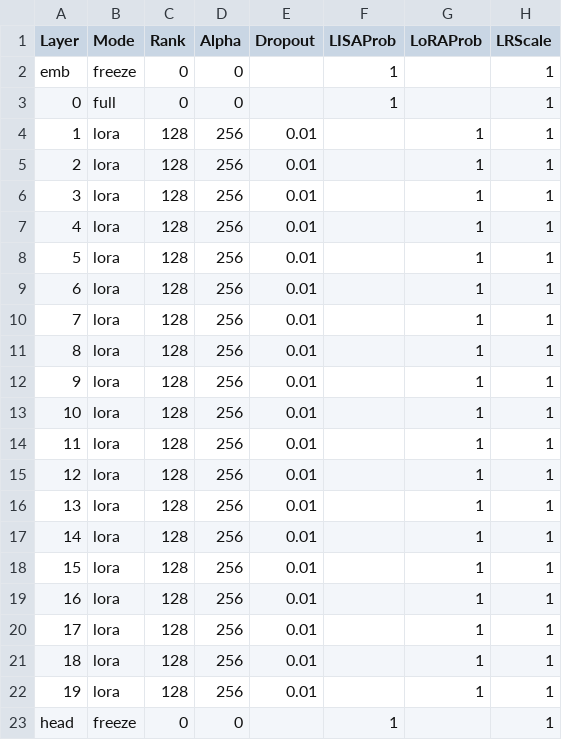
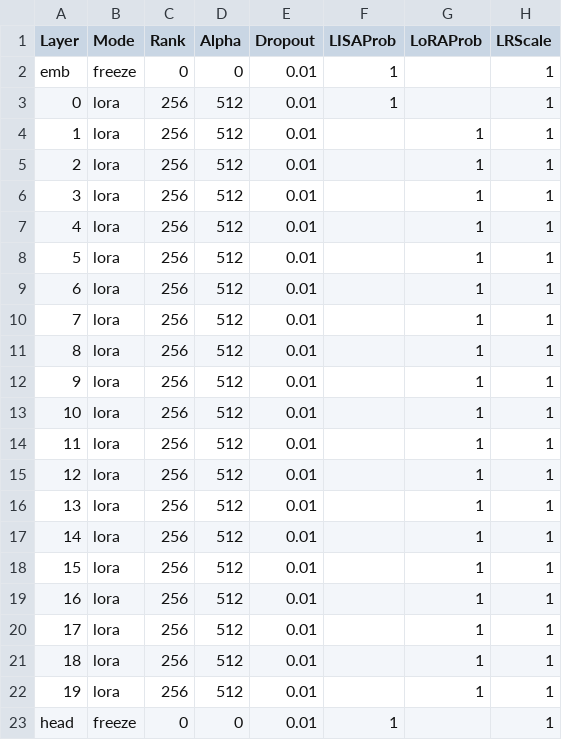
Before and after one commit to OpenMOSE/RWKV-LM-RLHF, a CSV file: v6/layerprofile/20_TEST.csv, drawn as a sheet.

```diff
--- a/v6/layerprofile/20_TEST.csv
+++ b/v6/layerprofile/20_TEST.csv
@@ -1,23 +1,23 @@
 Layer,Mode,Rank,Alpha,Dropout,LISAProb,LoRAProb,LRScale
-emb,freeze,0,0,,1,,1
-0,full,0,0,,1,,1
-1,lora,128,256,0.01,,1,1
-2,lora,128,256,0.01,,1,1
-3,lora,128,256,0.01,,1,1
-4,lora,128,256,0.01,,1,1
-5,lora,128,256,0.01,,1,1
-6,lora,128,256,0.01,,1,1
-7,lora,128,256,0.01,,1,1
-8,lora,128,256,0.01,,1,1
-9,lora,128,256,0.01,,1,1
-10,lora,128,256,0.01,,1,1
-11,lora,128,256,0.01,,1,1
-12,lora,128,256,0.01,,1,1
-13,lora,128,256,0.01,,1,1
-14,lora,128,256,0.01,,1,1
-15,lora,128,256,0.01,,1,1
-16,lora,128,256,0.01,,1,1
-17,lora,128,256,0.01,,1,1
-18,lora,128,256,0.01,,1,1
-19,lora,128,256,0.01,,1,1
-head,freeze,0,0,,1,,1
+emb,freeze,0,0,0.01,1,,1
+0,lora,256,512,0.01,1,,1
+1,lora,256,512,0.01,,1,1
+2,lora,256,512,0.01,,1,1
+3,lora,256,512,0.01,,1,1
+4,lora,256,512,0.01,,1,1
+5,lora,256,512,0.01,,1,1
+6,lora,256,512,0.01,,1,1
+7,lora,256,512,0.01,,1,1
+8,lora,256,512,0.01,,1,1
+9,lora,256,512,0.01,,1,1
+10,lora,256,512,0.01,,1,1
+11,lora,256,512,0.01,,1,1
+12,lora,256,512,0.01,,1,1
+13,lora,256,512,0.01,,1,1
+14,lora,256,512,0.01,,1,1
+15,lora,256,512,0.01,,1,1
+16,lora,256,512,0.01,,1,1
+17,lora,256,512,0.01,,1,1
+18,lora,256,512,0.01,,1,1
+19,lora,256,512,0.01,,1,1
+head,freeze,0,0,0.01,1,,1
```
Also changed, not shown: 6 other files.
